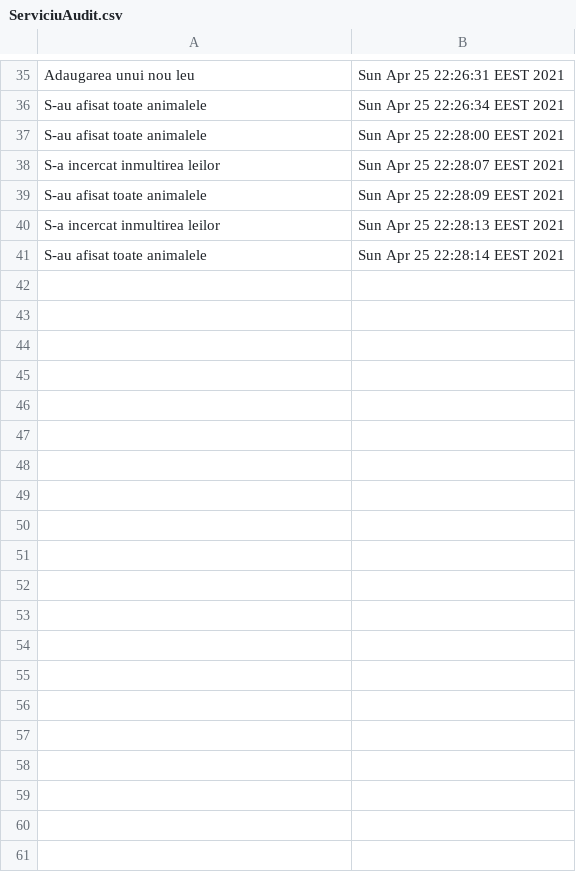
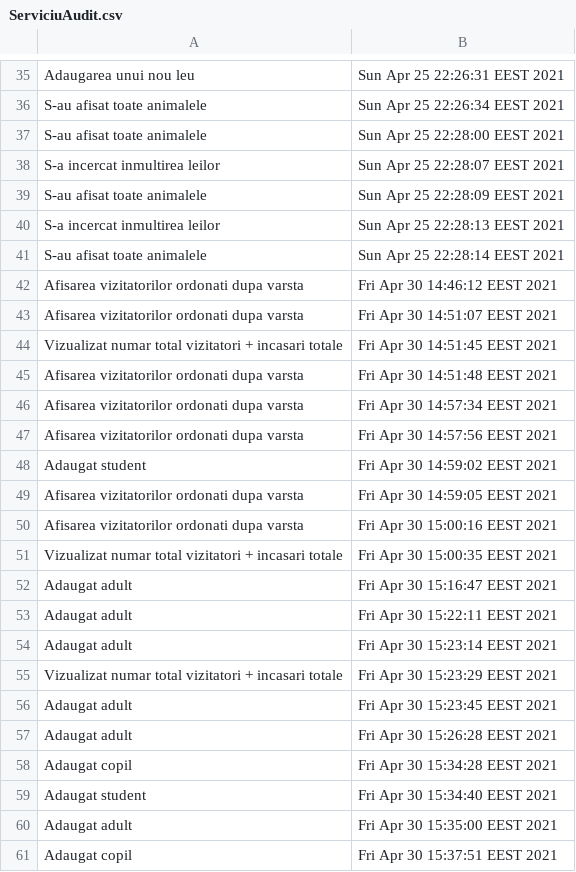
Before and after one commit to Al-Th-Ionescu/EAPProject, a CSV file: src/com/company/ServiciuAudit.csv, drawn as a sheet; only a part is shown, gaps mark what is left out; the diff covers the shown part only.

```diff
--- a/src/com/company/ServiciuAudit.csv
+++ b/src/com/company/ServiciuAudit.csv
@@ -41 +41,21 @@ S-a incercat inmultirea leilor,Sun Apr 25 22:28:13 EEST 2021
 S-au afisat toate animalele,Sun Apr 25 22:28:14 EEST 2021
+Afisarea vizitatorilor ordonati dupa varsta,Fri Apr 30 14:46:12 EEST 2021
+Afisarea vizitatorilor ordonati dupa varsta,Fri Apr 30 14:51:07 EEST 2021
+Vizualizat numar total vizitatori + incasari totale,Fri Apr 30 14:51:45 EEST 2021
+Afisarea vizitatorilor ordonati dupa varsta,Fri Apr 30 14:51:48 EEST 2021
+Afisarea vizitatorilor ordonati dupa varsta,Fri Apr 30 14:57:34 EEST 2021
+Afisarea vizitatorilor ordonati dupa varsta,Fri Apr 30 14:57:56 EEST 2021
+Adaugat student,Fri Apr 30 14:59:02 EEST 2021
+Afisarea vizitatorilor ordonati dupa varsta,Fri Apr 30 14:59:05 EEST 2021
+Afisarea vizitatorilor ordonati dupa varsta,Fri Apr 30 15:00:16 EEST 2021
+Vizualizat numar total vizitatori + incasari totale,Fri Apr 30 15:00:35 EEST 2021
+Adaugat adult,Fri Apr 30 15:16:47 EEST 2021
+Adaugat adult,Fri Apr 30 15:22:11 EEST 2021
+Adaugat adult,Fri Apr 30 15:23:14 EEST 2021
+Vizualizat numar total vizitatori + incasari totale,Fri Apr 30 15:23:29 EEST 2021
+Adaugat adult,Fri Apr 30 15:23:45 EEST 2021
+Adaugat adult,Fri Apr 30 15:26:28 EEST 2021
+Adaugat copil,Fri Apr 30 15:34:28 EEST 2021
+Adaugat student,Fri Apr 30 15:34:40 EEST 2021
+Adaugat adult,Fri Apr 30 15:35:00 EEST 2021
+Adaugat copil,Fri Apr 30 15:37:51 EEST 2021
```
Also changed, not shown: 61 added rows elsewhere in this file, out/production/EAPProject/com/company/Adulti.csv, out/production/EAPProject/com/company/ServiciuAudit.csv, 20 other files.
